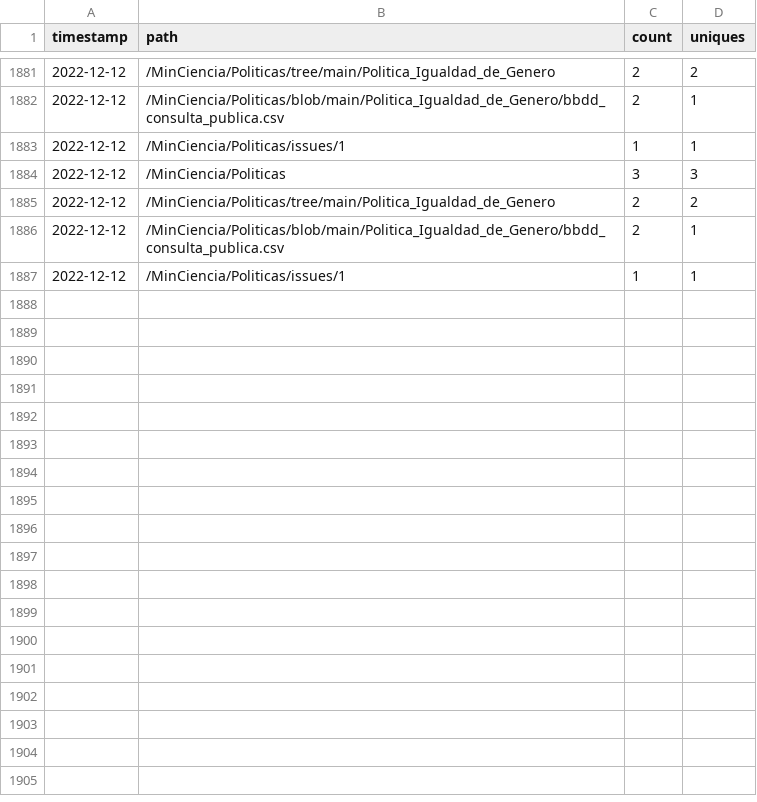
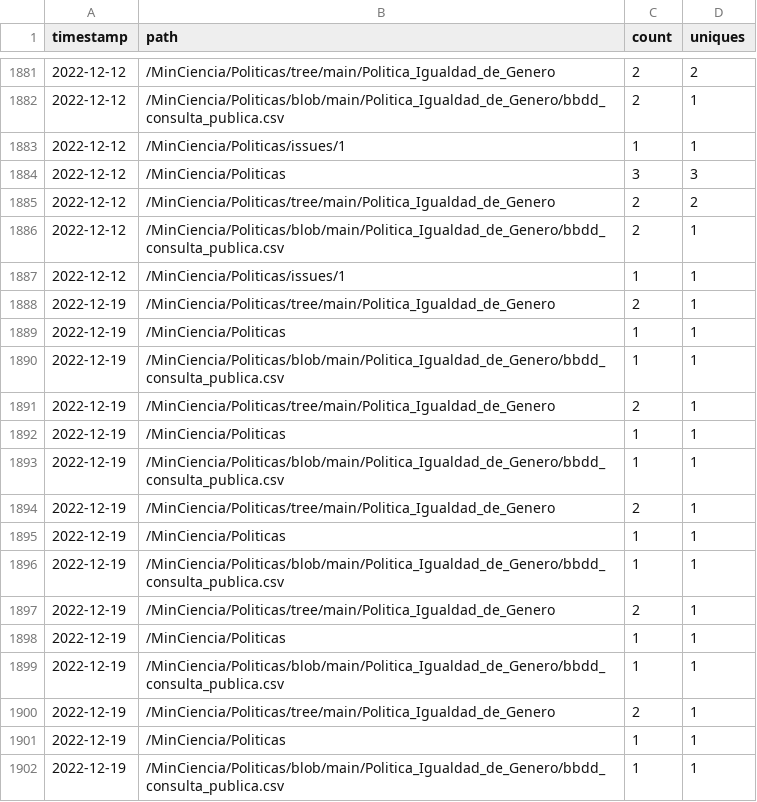
Before and after one commit to MinCiencia/Politicas, a CSV file: input/Traffic/popular.csv, drawn as a sheet; only a part is shown, gaps mark what is left out.

```diff
--- a/input/Traffic/popular.csv
+++ b/input/Traffic/popular.csv
@@ -1887 +1887,16 @@ timestamp,path,count,uniques
 2022-12-12,/MinCiencia/Politicas/issues/1,1,1
+2022-12-19,/MinCiencia/Politicas/tree/main/Politica_Igualdad_de_Genero,2,1
+2022-12-19,/MinCiencia/Politicas,1,1
+2022-12-19,/MinCiencia/Politicas/blob/main/Politica_Igualdad_de_Genero/bbdd_consulta_publica.csv,1,1
+2022-12-19,/MinCiencia/Politicas/tree/main/Politica_Igualdad_de_Genero,2,1
+2022-12-19,/MinCiencia/Politicas,1,1
+2022-12-19,/MinCiencia/Politicas/blob/main/Politica_Igualdad_de_Genero/bbdd_consulta_publica.csv,1,1
+2022-12-19,/MinCiencia/Politicas/tree/main/Politica_Igualdad_de_Genero,2,1
+2022-12-19,/MinCiencia/Politicas,1,1
+2022-12-19,/MinCiencia/Politicas/blob/main/Politica_Igualdad_de_Genero/bbdd_consulta_publica.csv,1,1
+2022-12-19,/MinCiencia/Politicas/tree/main/Politica_Igualdad_de_Genero,2,1
+2022-12-19,/MinCiencia/Politicas,1,1
+2022-12-19,/MinCiencia/Politicas/blob/main/Politica_Igualdad_de_Genero/bbdd_consulta_publica.csv,1,1
+2022-12-19,/MinCiencia/Politicas/tree/main/Politica_Igualdad_de_Genero,2,1
+2022-12-19,/MinCiencia/Politicas,1,1
+2022-12-19,/MinCiencia/Politicas/blob/main/Politica_Igualdad_de_Genero/bbdd_consulta_publica.csv,1,1
```
Also changed, not shown: input/Traffic/clones.csv, input/Traffic/referrers.csv, 3 other files.
